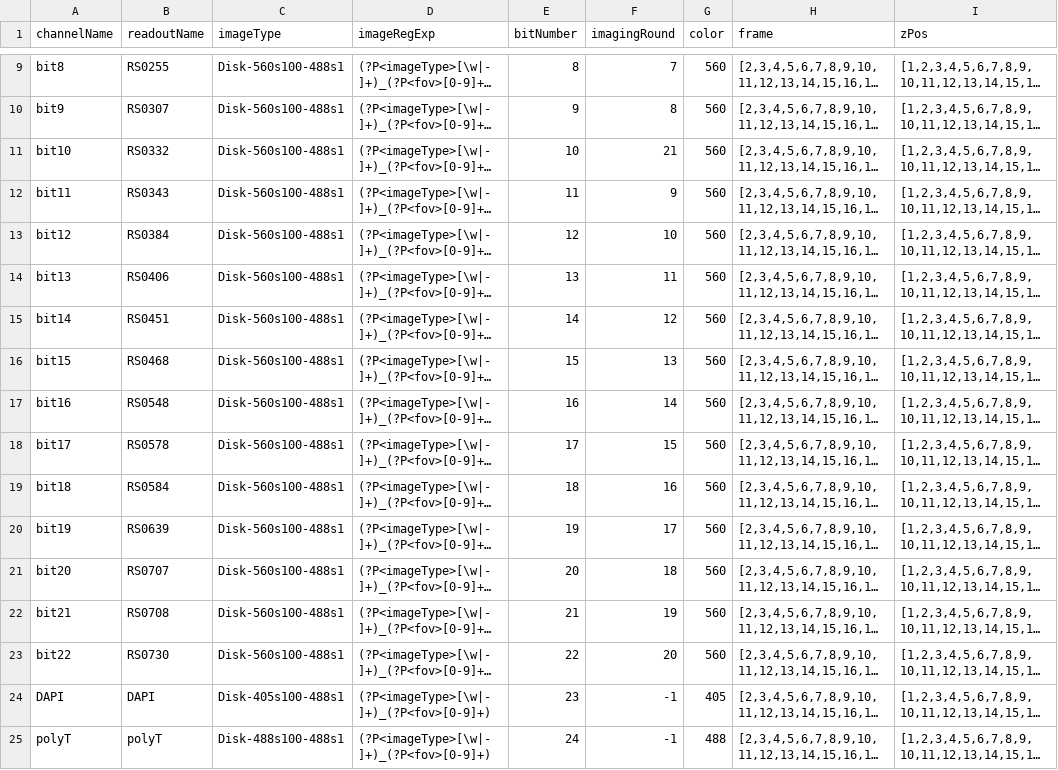
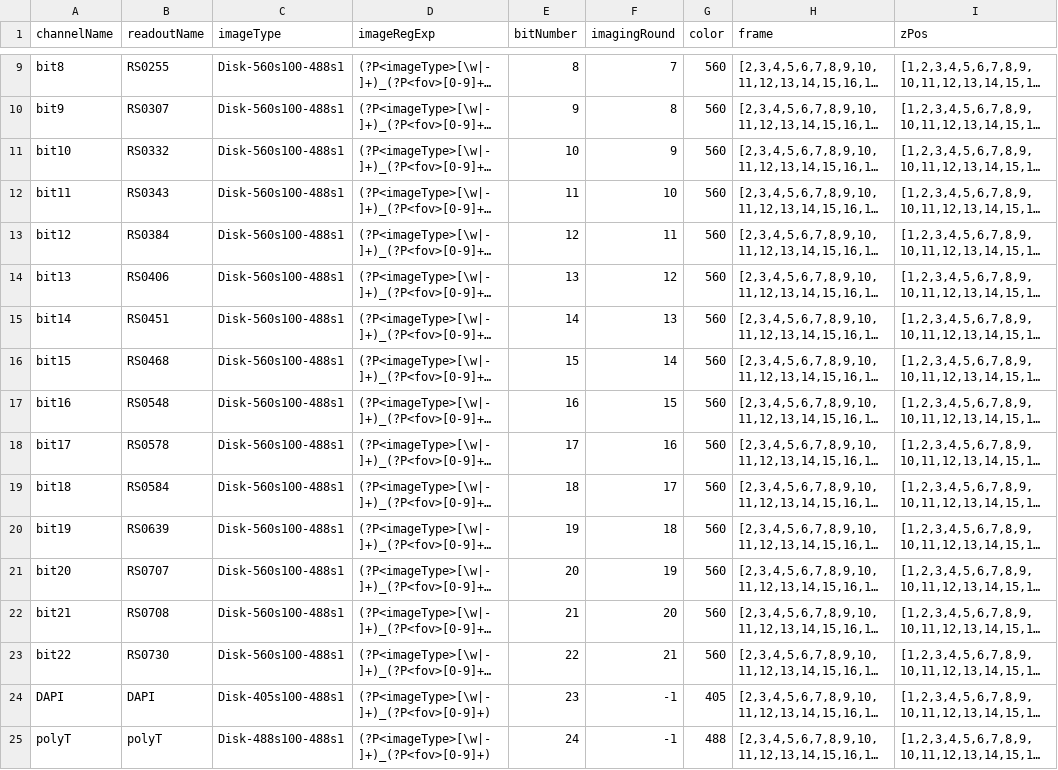
Before and after one commit to rx3fang/MERlin, a CSV file: merlin_paramters/dataorganization/dataorganization3D.csv, drawn as a sheet; only a part is shown, gaps mark what is left out; long unchanged cells end in …; the diff names each change by its address in the sheet, - before the commit and + after, or states it on an @@ line.

Commit message:
update dataorganization3D.csv

```diff
--- a/merlin_paramters/dataorganization/dataorganization3D.csv
+++ b/merlin_paramters/dataorganization/dataorganization3D.csv
-F11 (imagingRound): 21
+F11 (imagingRound): 9
-F12 (imagingRound): 9
+F12 (imagingRound): 10
-F13 (imagingRound): 10
+F13 (imagingRound): 11
-F14 (imagingRound): 11
+F14 (imagingRound): 12
-F15 (imagingRound): 12
+F15 (imagingRound): 13
-F16 (imagingRound): 13
+F16 (imagingRound): 14
-F17 (imagingRound): 14
+F17 (imagingRound): 15
-F18 (imagingRound): 15
+F18 (imagingRound): 16
-F19 (imagingRound): 16
+F19 (imagingRound): 17
-F20 (imagingRound): 17
+F20 (imagingRound): 18
-F21 (imagingRound): 18
+F21 (imagingRound): 19
-F22 (imagingRound): 19
+F22 (imagingRound): 20
-F23 (imagingRound): 20
+F23 (imagingRound): 21
```
Also changed, not shown: 2 other files.
